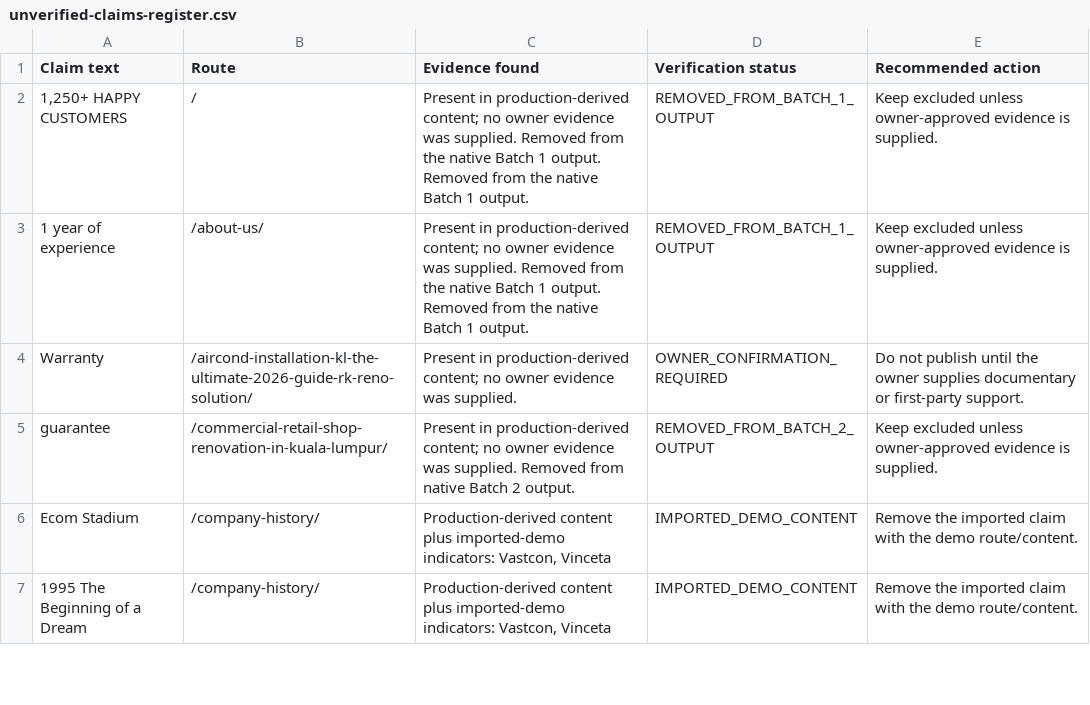
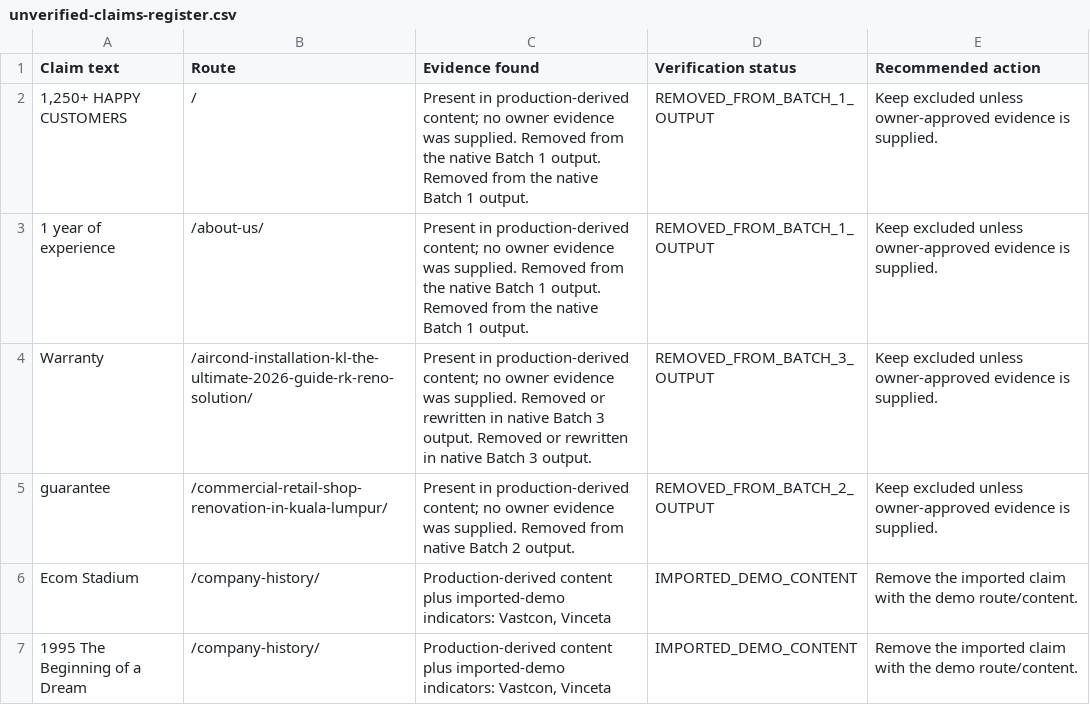
Before and after one commit to firdosi/rkreno, a CSV file: reports/public/unverified-claims-register.csv, drawn as a sheet; only a part is shown; the diff covers the shown part only.

```diff
--- a/reports/public/unverified-claims-register.csv
+++ b/reports/public/unverified-claims-register.csv
@@ -3,3 +3,3 @@
 "1 year of experience","/about-us/","Present in production-derived content; no owner evidence was supplied. Removed from the native Batch 1 output. Removed from the native Batch 1 output.","REMOVED_FROM_BATCH_1_OUTPUT","Keep excluded unless owner-approved evidence is supplied."
-"Warranty","/aircond-installation-kl-the-ultimate-2026-guide-rk-reno-solution/","Present in production-derived content; no owner evidence was supplied.","OWNER_CONFIRMATION_REQUIRED","Do not publish until the owner supplies documentary or first-party support."
+"Warranty","/aircond-installation-kl-the-ultimate-2026-guide-rk-reno-solution/","Present in production-derived content; no owner evidence was supplied. Removed or rewritten in native Batch 3 output. Removed or rewritten in native Batch 3 output.","REMOVED_FROM_BATCH_3_OUTPUT","Keep excluded unless owner-approved evidence is supplied."
 "guarantee","/commercial-retail-shop-renovation-in-kuala-lumpur/","Present in production-derived content; no owner evidence was supplied. Removed from native Batch 2 output.","REMOVED_FROM_BATCH_2_OUTPUT","Keep excluded unless owner-approved evidence is supplied."
```
Also changed, not shown: 27 edited cells elsewhere in this file, reports/public/full-site-completion-status.csv, reports/public/route-disposition-plan.csv, 24 other files.
